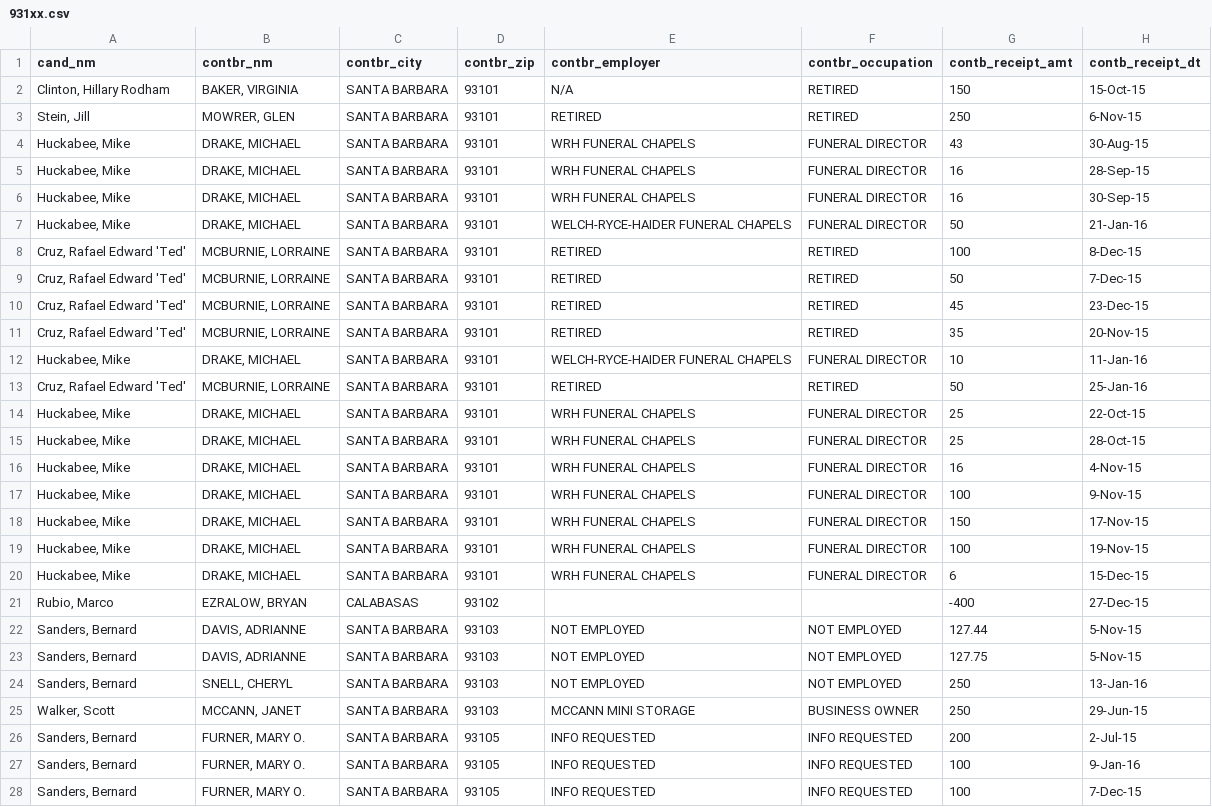
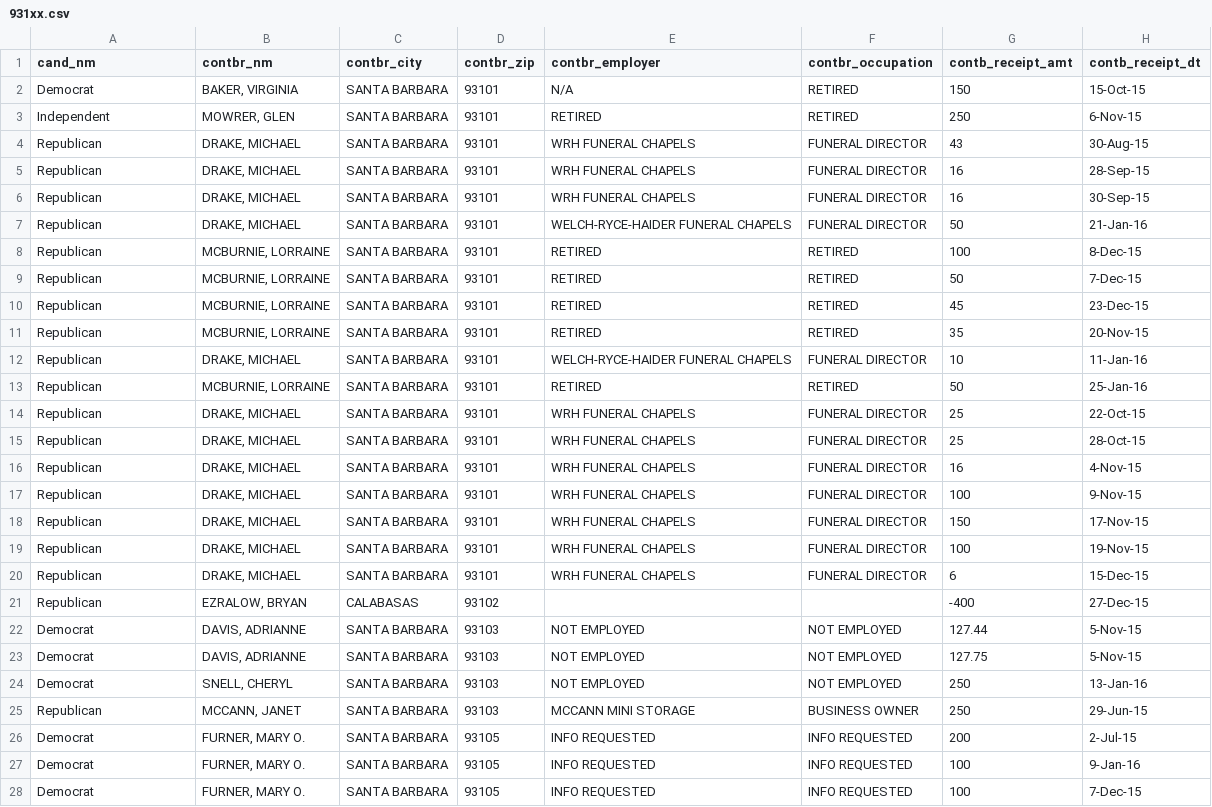
Before and after one commit to NolanGuzman97/2016-Political-Contributions-California, a CSV file: Project2/931xx.csv, drawn as a sheet; only a part is shown; the diff covers the shown part only.

```diff
--- a/Project2/931xx.csv
+++ b/Project2/931xx.csv
@@ -1,28 +1,28 @@
 cand_nm,contbr_nm,contbr_city,contbr_zip,contbr_employer,contbr_occupation,contb_receipt_amt,contb_receipt_dt
-"Clinton, Hillary Rodham","BAKER, VIRGINIA",SANTA BARBARA,93101,N/A,RETIRED,150,15-Oct-15
-"Stein, Jill","MOWRER, GLEN",SANTA BARBARA,93101,RETIRED,RETIRED,250,6-Nov-15
-"Huckabee, Mike","DRAKE, MICHAEL",SANTA BARBARA,93101,WRH FUNERAL CHAPELS,FUNERAL DIRECTOR,43,30-Aug-15
-"Huckabee, Mike","DRAKE, MICHAEL",SANTA BARBARA,93101,WRH FUNERAL CHAPELS,FUNERAL DIRECTOR,16,28-Sep-15
-"Huckabee, Mike","DRAKE, MICHAEL",SANTA BARBARA,93101,WRH FUNERAL CHAPELS,FUNERAL DIRECTOR,16,30-Sep-15
-"Huckabee, Mike","DRAKE, MICHAEL",SANTA BARBARA,93101,WELCH-RYCE-HAIDER FUNERAL CHAPELS,FUNERAL DIRECTOR,50,21-Jan-16
-"Cruz, Rafael Edward 'Ted'","MCBURNIE, LORRAINE",SANTA BARBARA,93101,RETIRED,RETIRED,100,8-Dec-15
-"Cruz, Rafael Edward 'Ted'","MCBURNIE, LORRAINE",SANTA BARBARA,93101,RETIRED,RETIRED,50,7-Dec-15
-"Cruz, Rafael Edward 'Ted'","MCBURNIE, LORRAINE",SANTA BARBARA,93101,RETIRED,RETIRED,45,23-Dec-15
-"Cruz, Rafael Edward 'Ted'","MCBURNIE, LORRAINE",SANTA BARBARA,93101,RETIRED,RETIRED,35,20-Nov-15
-"Huckabee, Mike","DRAKE, MICHAEL",SANTA BARBARA,93101,WELCH-RYCE-HAIDER FUNERAL CHAPELS,FUNERAL DIRECTOR,10,11-Jan-16
-"Cruz, Rafael Edward 'Ted'","MCBURNIE, LORRAINE",SANTA BARBARA,93101,RETIRED,RETIRED,50,25-Jan-16
-"Huckabee, Mike","DRAKE, MICHAEL",SANTA BARBARA,93101,WRH FUNERAL CHAPELS,FUNERAL DIRECTOR,25,22-Oct-15
-"Huckabee, Mike","DRAKE, MICHAEL",SANTA BARBARA,93101,WRH FUNERAL CHAPELS,FUNERAL DIRECTOR,25,28-Oct-15
-"Huckabee, Mike","DRAKE, MICHAEL",SANTA BARBARA,93101,WRH FUNERAL CHAPELS,FUNERAL DIRECTOR,16,4-Nov-15
-"Huckabee, Mike","DRAKE, MICHAEL",SANTA BARBARA,93101,WRH FUNERAL CHAPELS,FUNERAL DIRECTOR,100,9-Nov-15
-"Huckabee, Mike","DRAKE, MICHAEL",SANTA BARBARA,93101,WRH FUNERAL CHAPELS,FUNERAL DIRECTOR,150,17-Nov-15
-"Huckabee, Mike","DRAKE, MICHAEL",SANTA BARBARA,93101,WRH FUNERAL CHAPELS,FUNERAL DIRECTOR,100,19-Nov-15
-"Huckabee, Mike","DRAKE, MICHAEL",SANTA BARBARA,93101,WRH FUNERAL CHAPELS,FUNERAL DIRECTOR,6,15-Dec-15
-"Rubio, Marco","EZRALOW, BRYAN",CALABASAS,93102,,,-400,27-Dec-15
-"Sanders, Bernard","DAVIS, ADRIANNE",SANTA BARBARA,93103,NOT EMPLOYED,NOT EMPLOYED,127.44,5-Nov-15
-"Sanders, Bernard","DAVIS, ADRIANNE",SANTA BARBARA,93103,NOT EMPLOYED,NOT EMPLOYED,127.75,5-Nov-15
-"Sanders, Bernard","SNELL, CHERYL",SANTA BARBARA,93103,NOT EMPLOYED,NOT EMPLOYED,250,13-Jan-16
-"Walker, Scott","MCCANN, JANET",SANTA BARBARA,93103,MCCANN MINI STORAGE,BUSINESS OWNER,250,29-Jun-15
-"Sanders, Bernard","FURNER, MARY O.",SANTA BARBARA,93105,INFO REQUESTED,INFO REQUESTED,200,2-Jul-15
-"Sanders, Bernard","FURNER, MARY O.",SANTA BARBARA,93105,INFO REQUESTED,INFO REQUESTED,100,9-Jan-16
-"Sanders, Bernard","FURNER, MARY O.",SANTA BARBARA,93105,INFO REQUESTED,INFO REQUESTED,100,7-Dec-15
+Democrat,"BAKER, VIRGINIA",SANTA BARBARA,93101,N/A,RETIRED,150,15-Oct-15
+Independent,"MOWRER, GLEN",SANTA BARBARA,93101,RETIRED,RETIRED,250,6-Nov-15
+Republican,"DRAKE, MICHAEL",SANTA BARBARA,93101,WRH FUNERAL CHAPELS,FUNERAL DIRECTOR,43,30-Aug-15
+Republican,"DRAKE, MICHAEL",SANTA BARBARA,93101,WRH FUNERAL CHAPELS,FUNERAL DIRECTOR,16,28-Sep-15
+Republican,"DRAKE, MICHAEL",SANTA BARBARA,93101,WRH FUNERAL CHAPELS,FUNERAL DIRECTOR,16,30-Sep-15
+Republican,"DRAKE, MICHAEL",SANTA BARBARA,93101,WELCH-RYCE-HAIDER FUNERAL CHAPELS,FUNERAL DIRECTOR,50,21-Jan-16
+Republican,"MCBURNIE, LORRAINE",SANTA BARBARA,93101,RETIRED,RETIRED,100,8-Dec-15
+Republican,"MCBURNIE, LORRAINE",SANTA BARBARA,93101,RETIRED,RETIRED,50,7-Dec-15
+Republican,"MCBURNIE, LORRAINE",SANTA BARBARA,93101,RETIRED,RETIRED,45,23-Dec-15
+Republican,"MCBURNIE, LORRAINE",SANTA BARBARA,93101,RETIRED,RETIRED,35,20-Nov-15
+Republican,"DRAKE, MICHAEL",SANTA BARBARA,93101,WELCH-RYCE-HAIDER FUNERAL CHAPELS,FUNERAL DIRECTOR,10,11-Jan-16
+Republican,"MCBURNIE, LORRAINE",SANTA BARBARA,93101,RETIRED,RETIRED,50,25-Jan-16
+Republican,"DRAKE, MICHAEL",SANTA BARBARA,93101,WRH FUNERAL CHAPELS,FUNERAL DIRECTOR,25,22-Oct-15
+Republican,"DRAKE, MICHAEL",SANTA BARBARA,93101,WRH FUNERAL CHAPELS,FUNERAL DIRECTOR,25,28-Oct-15
+Republican,"DRAKE, MICHAEL",SANTA BARBARA,93101,WRH FUNERAL CHAPELS,FUNERAL DIRECTOR,16,4-Nov-15
+Republican,"DRAKE, MICHAEL",SANTA BARBARA,93101,WRH FUNERAL CHAPELS,FUNERAL DIRECTOR,100,9-Nov-15
+Republican,"DRAKE, MICHAEL",SANTA BARBARA,93101,WRH FUNERAL CHAPELS,FUNERAL DIRECTOR,150,17-Nov-15
+Republican,"DRAKE, MICHAEL",SANTA BARBARA,93101,WRH FUNERAL CHAPELS,FUNERAL DIRECTOR,100,19-Nov-15
+Republican,"DRAKE, MICHAEL",SANTA BARBARA,93101,WRH FUNERAL CHAPELS,FUNERAL DIRECTOR,6,15-Dec-15
+Republican,"EZRALOW, BRYAN",CALABASAS,93102,,,-400,27-Dec-15
+Democrat,"DAVIS, ADRIANNE",SANTA BARBARA,93103,NOT EMPLOYED,NOT EMPLOYED,127.44,5-Nov-15
+Democrat,"DAVIS, ADRIANNE",SANTA BARBARA,93103,NOT EMPLOYED,NOT EMPLOYED,127.75,5-Nov-15
+Democrat,"SNELL, CHERYL",SANTA BARBARA,93103,NOT EMPLOYED,NOT EMPLOYED,250,13-Jan-16
+Republican,"MCCANN, JANET",SANTA BARBARA,93103,MCCANN MINI STORAGE,BUSINESS OWNER,250,29-Jun-15
+Democrat,"FURNER, MARY O.",SANTA BARBARA,93105,INFO REQUESTED,INFO REQUESTED,200,2-Jul-15
+Democrat,"FURNER, MARY O.",SANTA BARBARA,93105,INFO REQUESTED,INFO REQUESTED,100,9-Jan-16
+Democrat,"FURNER, MARY O.",SANTA BARBARA,93105,INFO REQUESTED,INFO REQUESTED,100,7-Dec-15
```
Also changed, not shown: 61 edited cells elsewhere in this file, 1 other file.
